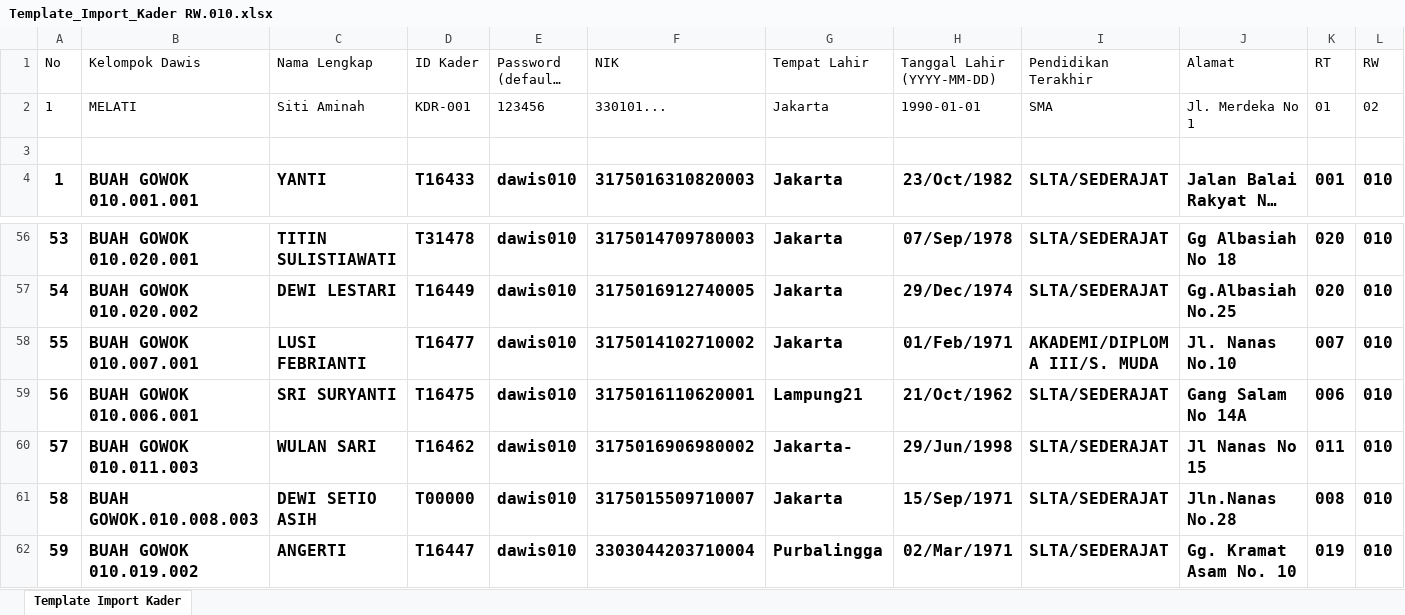
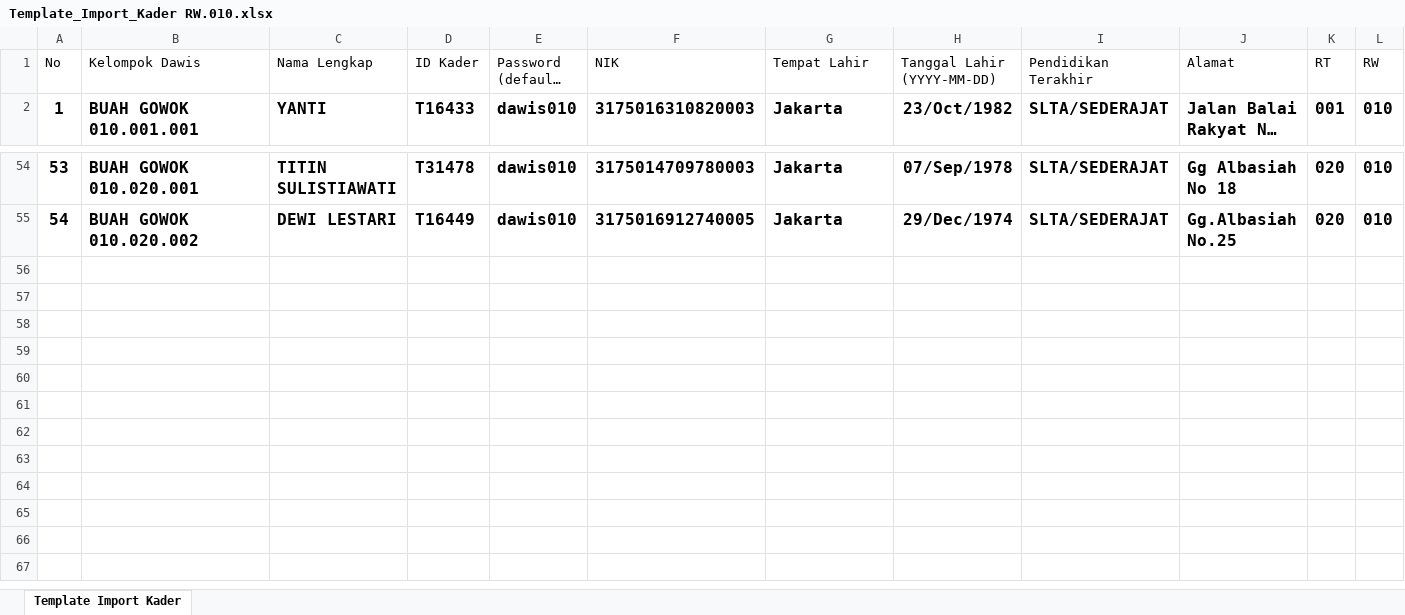
Before and after one commit to rioharyanto-hash/DATA-WARGA, an Excel workbook: data/Template_Import_Kader RW.010.xlsx, sheet Template Import Kader, drawn as a sheet; only a part is shown, gaps mark what is left out; long unchanged cells end in …; values as stored, in another font and other column widths than the file's, no borders; rows hold the shown columns only; the diff names each change by its address in the sheet, - before the commit and + after, or states it on an @@ line.

```diff
--- a/data/Template_Import_Kader RW.010.xlsx (sheet Template Import Kader)
+++ b/data/Template_Import_Kader RW.010.xlsx (sheet Template Import Kader)
-row 2: 1 | MELATI | Siti Aminah | KDR-001 | 123456 | 330101... | Jakarta | 1990-01-01 | SMA | Jl. Merdeka No 1 | 01 | 02
-row 3: (empty)
-row 58: 55 | BUAH GOWOK 010.007.001 | LUSI FEBRIANTI | T16477 | dawis010 | 3175014102710002 | Jakarta | 01/Feb/1971 | AKADEMI/DIPLOMA III/S. MUDA | Jl. Nanas No.10 | 007 | 010
-row 59: 56 | BUAH GOWOK 010.006.001 | SRI SURYANTI | T16475 | dawis010 | 3175016110620001 | Lampung21 | 21/Oct/1962 | SLTA/SEDERAJAT | Gang Salam No 14A | 006 | 010
-row 60: 57 | BUAH GOWOK 010.011.003 | WULAN SARI | T16462 | dawis010 | 3175016906980002 | Jakarta- | 29/Jun/1998 | SLTA/SEDERAJAT | Jl Nanas No 15 | 011 | 010
-row 61: 58 | BUAH GOWOK.010.008.003 | DEWI SETIO ASIH | T00000 | dawis010 | 3175015509710007 | Jakarta | 15/Sep/1971 | SLTA/SEDERAJAT | Jln.Nanas No.28 | 008 | 010
-row 62: 59 | BUAH GOWOK 010.019.002 | ANGERTI | T16447 | dawis010 | 3303044203710004 | Purbalingga | 02/Mar/1971 | SLTA/SEDERAJAT | Gg. Kramat Asam No. 10 | 019 | 010
```
Also changed, not shown: formulas that keep their value, 43 other files.
